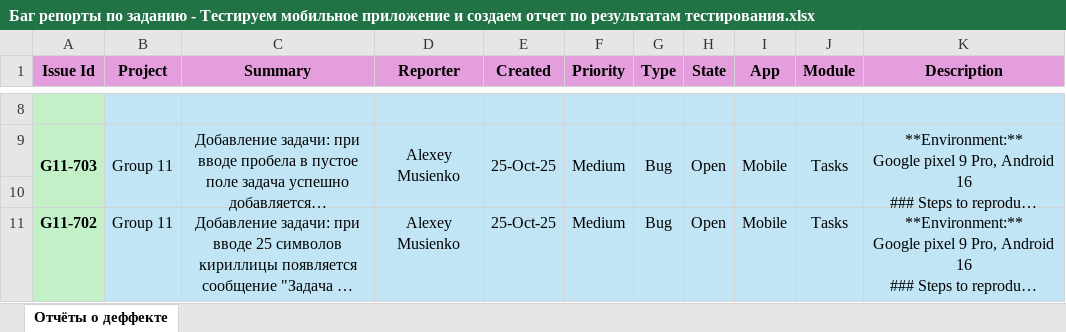
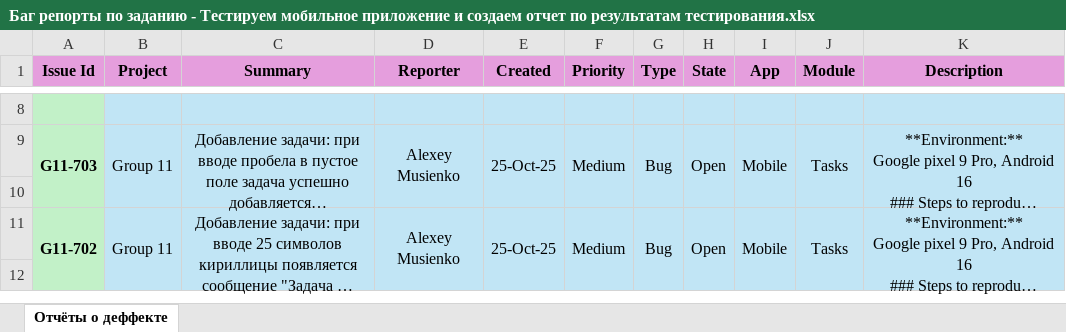
Before and after one commit to Alexfoster9/mobile, an Excel workbook: Баг репорты по заданию - Тестируем мобильное приложение и создаем отчет по результатам тестирования.xlsx, sheet Отчёты о деффекте, drawn as a sheet; only a part is shown, gaps mark what is left out; long unchanged cells end in …; values as stored, in another font and other column widths than the file's, no borders; the diff covers the shown part only; the diff names each change by its address in the sheet, - before the commit and + after, or states it on an @@ line.

Commit message:
Изменение содержания чек листа в XLSX таблице

```diff
--- a/Баг репорты по заданию - Тестируем мобильное приложение и создаем отчет по результатам тестирования.xlsx (sheet Отчёты о деффекте)
+++ b/Баг репорты по заданию - Тестируем мобильное приложение и создаем отчет по результатам тестирования.xlsx (sheet Отчёты о деффекте)
+A11:A12 merged
+B11:B12 merged
+C11:C12 merged
+D11:D12 merged
+E11:E12 merged
+F11:F12 merged
+G11:G12 merged
+H11:H12 merged
+I11:I12 merged
+J11:J12 merged
+K11:K12 merged
+row 12: (empty)
```
Also changed, not shown: 1 added row elsewhere in this sheet.
